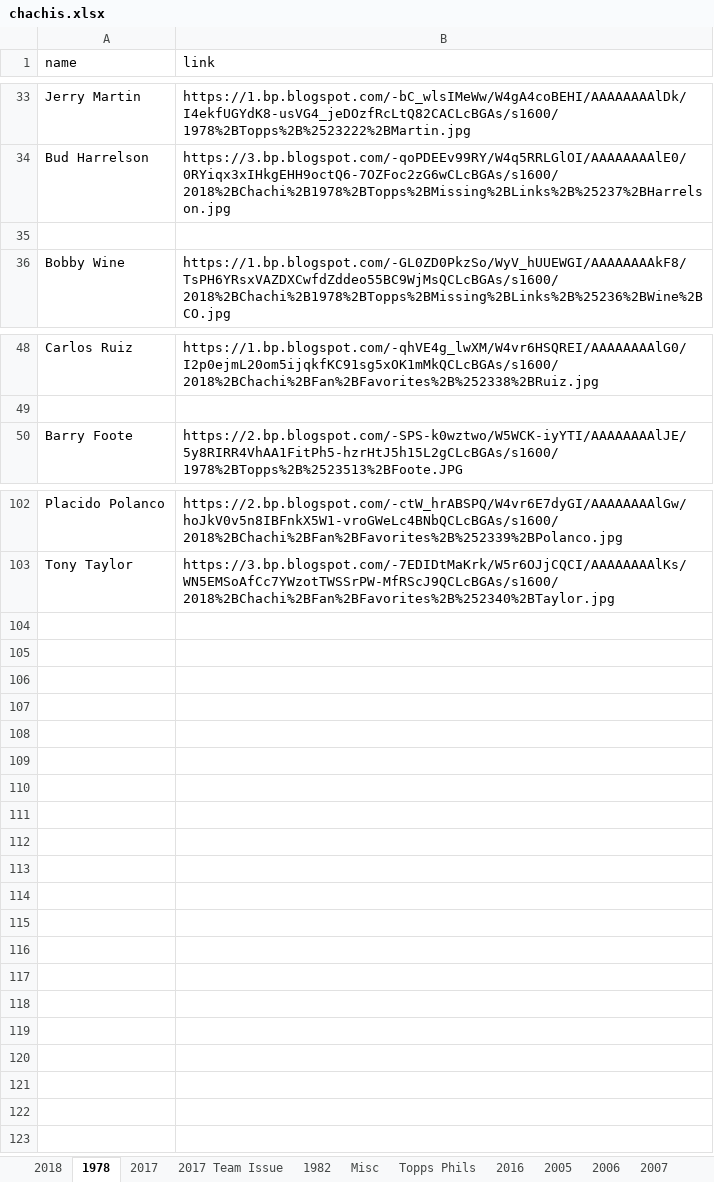
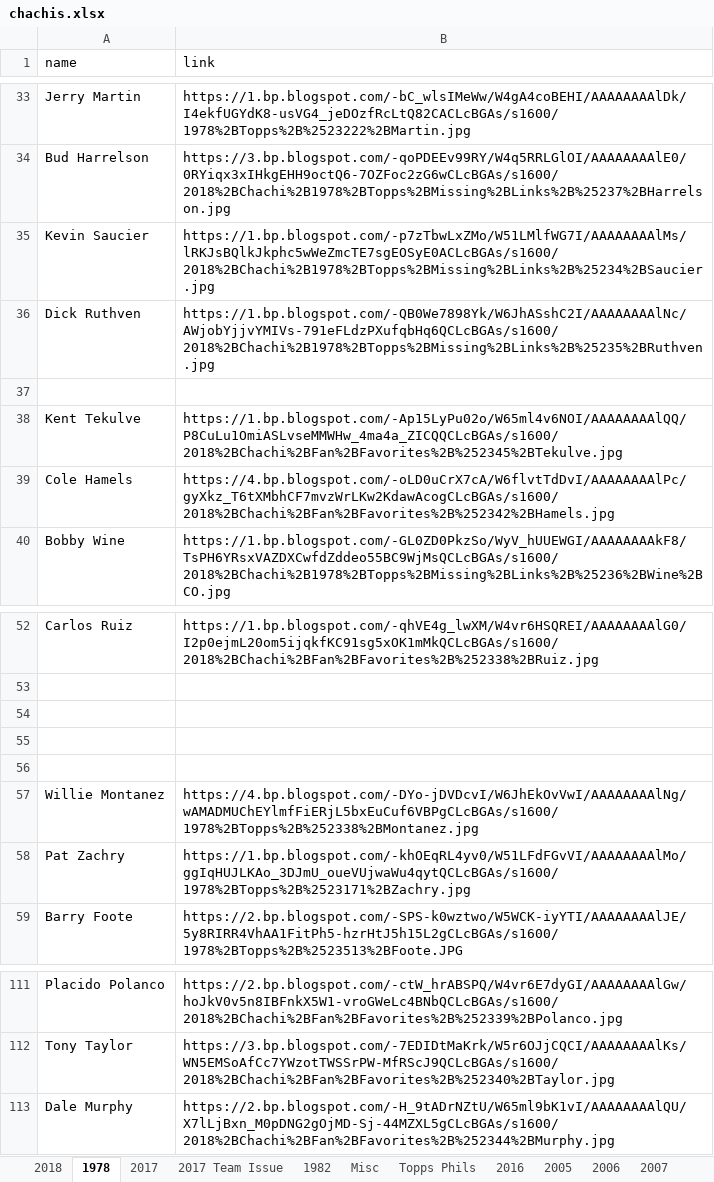
Before and after one commit to Wolfbane50/myApp, an Excel workbook: chachis.xlsx, sheet 1978, drawn as a sheet; only a part is shown, gaps mark what is left out; values as stored, in another font and other column widths than the file's, no borders; the diff names each change by its address in the sheet, - before the commit and + after, or states it on an @@ line.

```diff
--- a/chachis.xlsx (sheet 1978)
+++ b/chachis.xlsx (sheet 1978)
+row 35: Kevin Saucier | https://1.bp.blogspot.com/-p7zTbwLxZMo/W51LMlfWG7I/AAAAAAAAlMs/lRKJsBQlkJkphc5wWeZmcTE7sgEOSyE0ACLcBGAs/s1600/2018%2BChachi%2B1978%2BTopps%2BMissing%2BLinks%2B%25234%2BSaucier.jpg
+row 36: Dick Ruthven | https://1.bp.blogspot.com/-QB0We7898Yk/W6JhASshC2I/AAAAAAAAlNc/AWjobYjjvYMIVs-791eFLdzPXufqbHq6QCLcBGAs/s1600/2018%2BChachi%2B1978%2BTopps%2BMissing%2BLinks%2B%25235%2BRuthven.jpg
+row 38: Kent Tekulve | https://1.bp.blogspot.com/-Ap15LyPu02o/W65ml4v6NOI/AAAAAAAAlQQ/P8CuLu1OmiASLvseMMWHw_4ma4a_ZICQQCLcBGAs/s1600/2018%2BChachi%2BFan%2BFavorites%2B%252345%2BTekulve.jpg
+row 39: Cole Hamels | https://4.bp.blogspot.com/-oLD0uCrX7cA/W6flvtTdDvI/AAAAAAAAlPc/gyXkz_T6tXMbhCF7mvzWrLKw2KdawAcogCLcBGAs/s1600/2018%2BChachi%2BFan%2BFavorites%2B%252342%2BHamels.jpg
+row 54: (empty)
+row 55: (empty)
+row 56: (empty)
+row 57: Willie Montanez | https://4.bp.blogspot.com/-DYo-jDVDcvI/W6JhEkOvVwI/AAAAAAAAlNg/wAMADMUChEYlmfFiERjL5bxEuCuf6VBPgCLcBGAs/s1600/1978%2BTopps%2B%252338%2BMontanez.jpg
+row 58: Pat Zachry | https://1.bp.blogspot.com/-khOEqRL4yv0/W51LFdFGvVI/AAAAAAAAlMo/ggIqHUJLKAo_3DJmU_oueVUjwaWu4qytQCLcBGAs/s1600/1978%2BTopps%2B%2523171%2BZachry.jpg
+row 113: Dale Murphy | https://2.bp.blogspot.com/-H_9tADrNZtU/W65ml9bK1vI/AAAAAAAAlQU/X7lLjBxn_M0pDNG2gOjMD-Sj-44MZXL5gCLcBGAs/s1600/2018%2BChachi%2BFan%2BFavorites%2B%252344%2BMurphy.jpg
```
Also changed, not shown: sheet Misc, sheet 2017 Team Issue, sheet Topps Phils, 9 other files.
